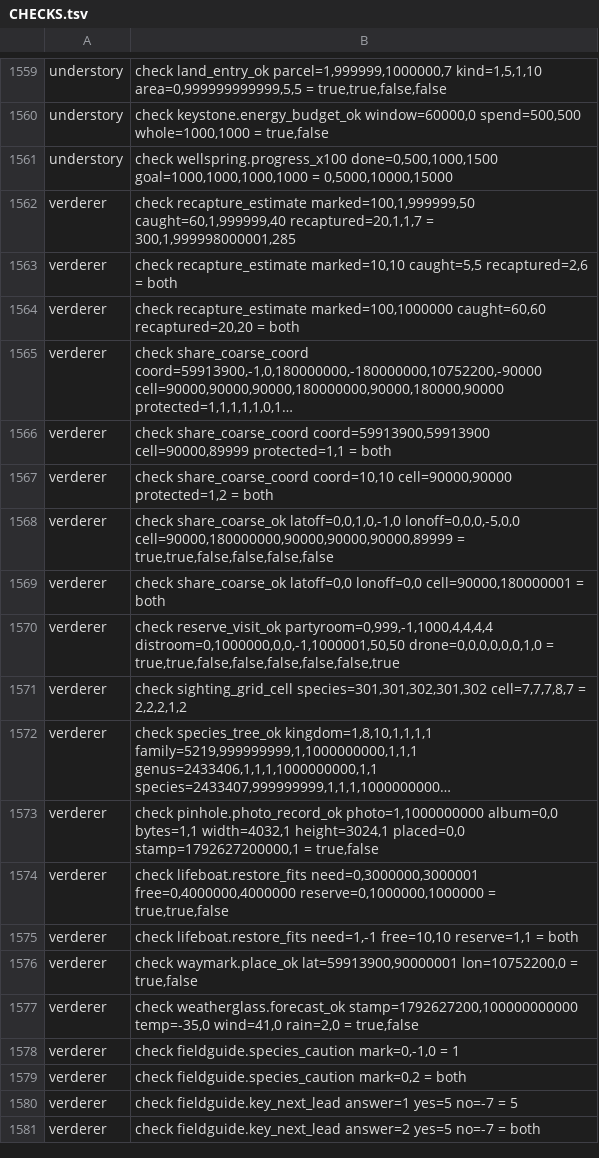
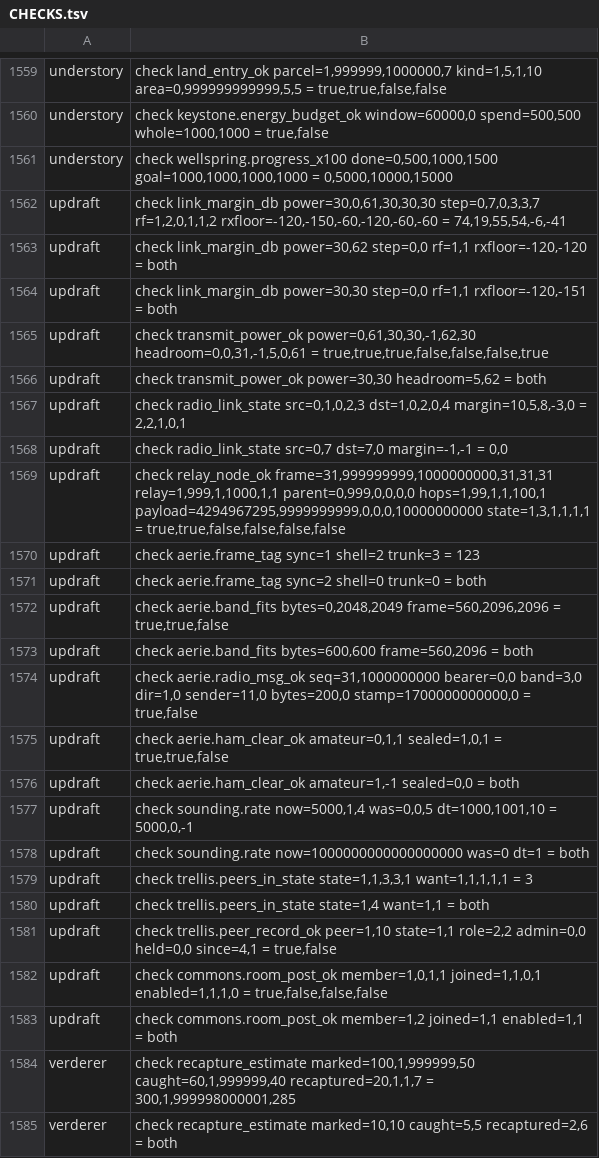
Before and after one commit to sykomiked/ZEDEC-XERO-VULPINE-V1.0.0, a TSV file: kernel/src/apps/CHECKS.tsv, drawn as a sheet; only a part is shown, gaps mark what is left out; the shorter side is filled out with more unchanged rows; long unchanged cells end in ….

```diff
--- a/kernel/src/apps/CHECKS.tsv
+++ b/kernel/src/apps/CHECKS.tsv
@@ -1561,2 +1561,24 @@ understory	check keystone.energy_budget_ok window=60000,0 spend=500,500 whole=10
 understory	check wellspring.progress_x100 done=0,500,1000,1500 goal=1000,1000,1000,1000 = 0,5000,10000,15000
+updraft	check link_margin_db power=30,0,61,30,30,30 step=0,7,0,3,3,7 rf=1,2,0,1,1,2 rxfloor=-120,-150,-60,-120,-60,-60 = 74,19,55,54,-6,-41
+updraft	check link_margin_db power=30,62 step=0,0 rf=1,1 rxfloor=-120,-120 = both
+updraft	check link_margin_db power=30,30 step=0,0 rf=1,1 rxfloor=-120,-151 = both
+updraft	check transmit_power_ok power=0,61,30,30,-1,62,30 headroom=0,0,31,-1,5,0,61 = true,true,true,false,false,false,true
+updraft	check transmit_power_ok power=30,30 headroom=5,62 = both
+updraft	check radio_link_state src=0,1,0,2,3 dst=1,0,2,0,4 margin=10,5,8,-3,0 = 2,2,1,0,1
+updraft	check radio_link_state src=0,7 dst=7,0 margin=-1,-1 = 0,0
+updraft	check relay_node_ok frame=31,999999999,1000000000,31,31,31 relay=1,999,1,1000,1,1 parent=0,999,0,0,0,0 hops=1,99,1,1,100,1 payload=4294967295,9999999999,0,0,0,10000000000 state=1,3,1,1,1,1 = true,true,false,false,false,false
+updraft	check aerie.frame_tag sync=1 shell=2 trunk=3 = 123
+updraft	check aerie.frame_tag sync=2 shell=0 trunk=0 = both
+updraft	check aerie.band_fits bytes=0,2048,2049 frame=560,2096,2096 = true,true,false
+updraft	check aerie.band_fits bytes=600,600 frame=560,2096 = both
+updraft	check aerie.radio_msg_ok seq=31,1000000000 bearer=0,0 band=3,0 dir=1,0 sender=11,0 bytes=200,0 stamp=1700000000000,0 = true,false
+updraft	check aerie.ham_clear_ok amateur=0,1,1 sealed=1,0,1 = true,true,false
+updraft	check aerie.ham_clear_ok amateur=1,-1 sealed=0,0 = both
+updraft	check sounding.rate now=5000,1,4 was=0,0,5 dt=1000,1001,10 = 5000,0,-1
+updraft	check sounding.rate now=1000000000000000000 was=0 dt=1 = both
+updraft	check trellis.peers_in_state state=1,1,3,3,1 want=1,1,1,1,1 = 3
+updraft	check trellis.peers_in_state state=1,4 want=1,1 = both
+updraft	check trellis.peer_record_ok peer=1,10 state=1,1 role=2,2 admin=0,0 held=0,0 since=4,1 = true,false
+updraft	check commons.room_post_ok member=1,0,1,1 joined=1,1,0,1 enabled=1,1,1,0 = true,false,false,false
+updraft	check commons.room_post_ok member=1,2 joined=1,1 enabled=1,1 = both
 verderer	check recapture_estimate marked=100,1,999999,50 caught=60,1,999999,40 recaptured=20,1,1,7 = 300,1,999998000001,285
```
Also changed, not shown: kernel/src/alexandria/SLOTS.tsv, kernel/src/apps/CONCEPTS.tsv, 18 other files.
